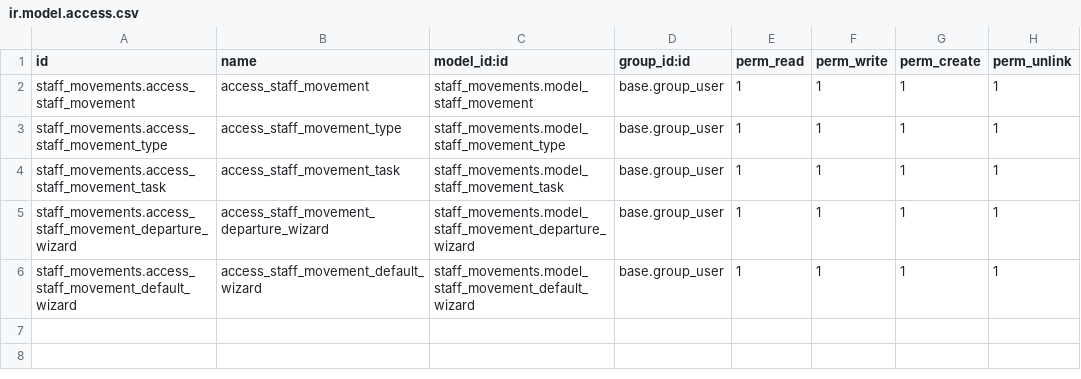
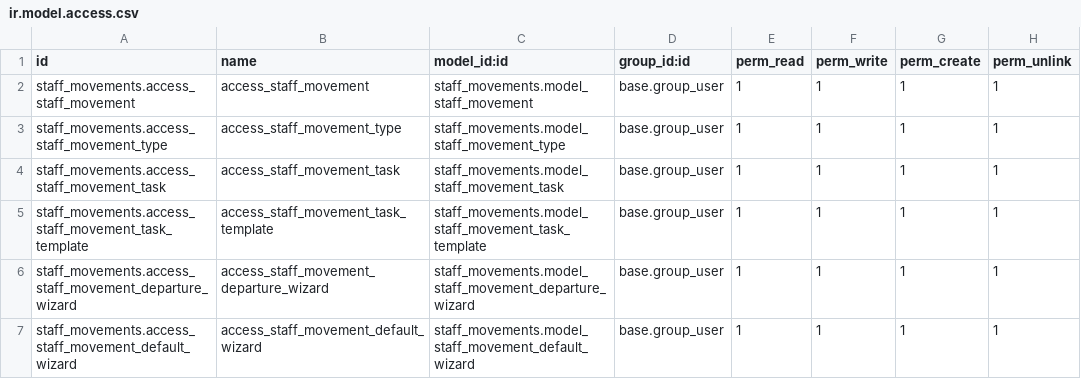
Before and after one commit to haall-odoo/odoo-besys-staff-movement, a CSV file: staff_movements/security/ir.model.access.csv, drawn as a sheet; the diff names each change by its address in the sheet, - before the commit and + after, or states it on an @@ line.

Commit message:
[IMP] add tasks customization by type based on task template

```diff
--- a/staff_movements/security/ir.model.access.csv
+++ b/staff_movements/security/ir.model.access.csv
+row 5: staff_movements.access_staff_movement_task_template | access_staff_movement_task_template | staff_movements.model_staff_movement_task_template | base.group_user | 1 | 1 | 1 | 1
```
Also changed, not shown: 14 other files.
